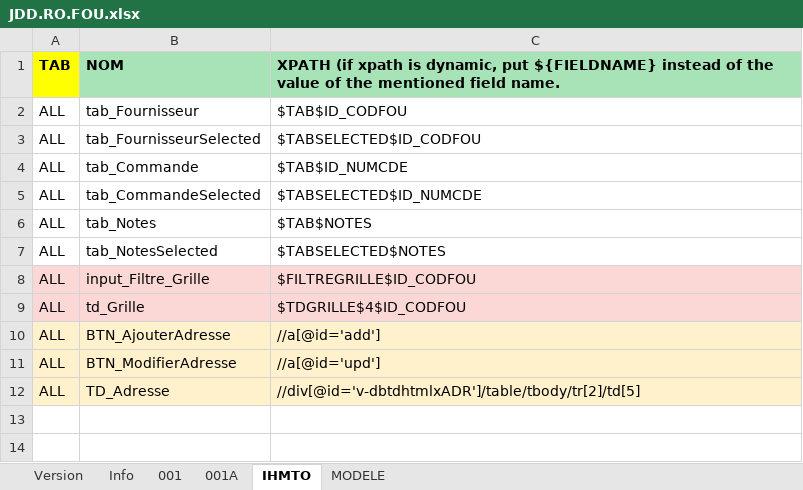
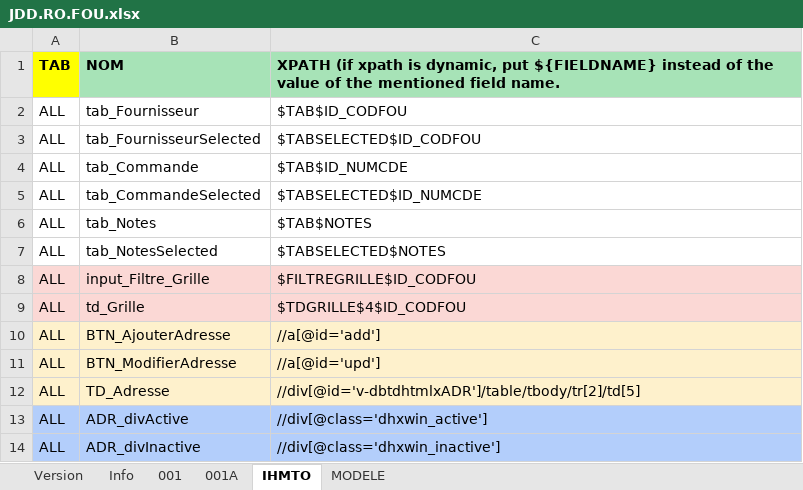
Before and after one commit to jmLafarge/MAINTA_TNR, an Excel workbook: TNR_JDD/JDD.RO.FOU.xlsx, sheet IHMTO, drawn as a sheet; values as stored, in another font and other column widths than the file's, no borders; charts and pictures not drawn; the diff names each change by its address in the sheet, - before the commit and + after, or states it on an @@ line.

Commit message:
update
Ajout Ctrl  d'ouverture et fermeture de la div ADR de FOU
Modif verifyElementInViewport --> ajout d'un vrai delay d'attente
(timeout ne correspondant pas à l'attente)
Ajout de verifyTimeValue

```diff
--- a/TNR_JDD/JDD.RO.FOU.xlsx (sheet IHMTO)
+++ b/TNR_JDD/JDD.RO.FOU.xlsx (sheet IHMTO)
+row 13: ALL | ADR_divActive | //div[@class='dhxwin_active']
+row 14: ALL | ADR_divInactive | //div[@class='dhxwin_inactive']
```
Also changed, not shown: TNR/_TNRSequencer.xlsx, 13 other files.
